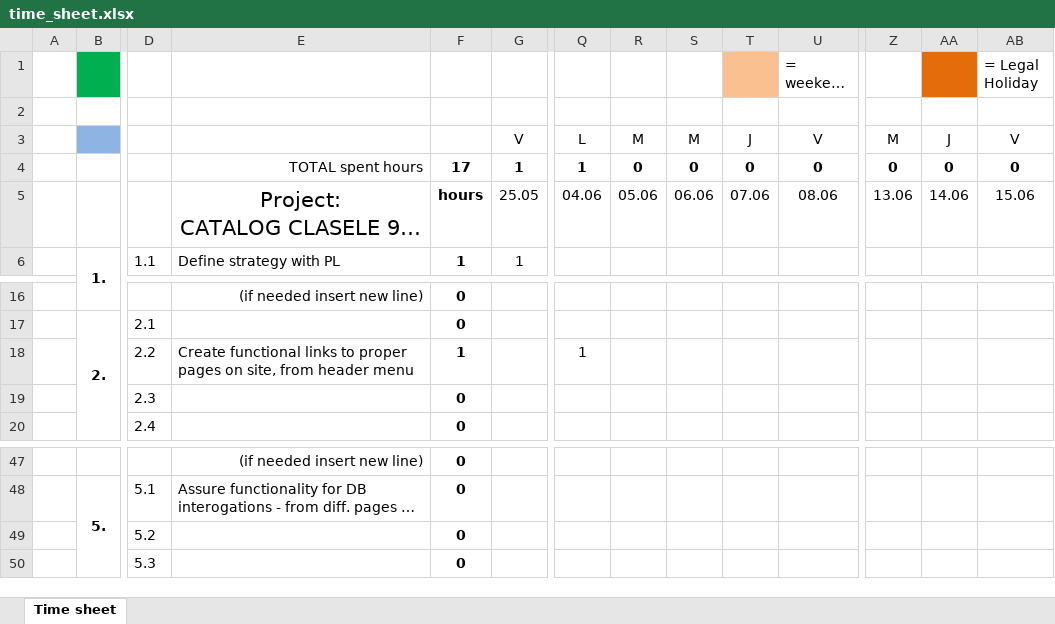
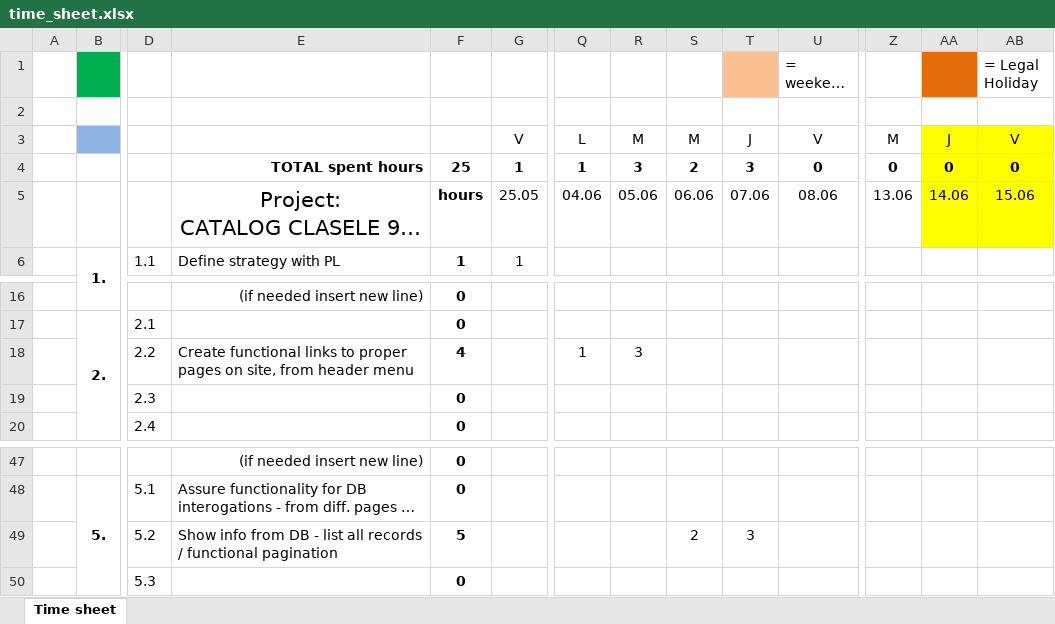
Before and after one commit to marianmircea/catalog_v5, an Excel workbook: timing/time_sheet.xlsx, sheet Time sheet, drawn as a sheet; only a part is shown, gaps mark what is left out; long unchanged cells end in …; values as stored, in another font and other column widths than the file's, no borders; removed rows and columns are numbered as before the commit, all else as after; rows hold the shown columns only; the diff names each change by its address in the sheet, - before the commit and + after, or states it on an @@ line.

```diff
--- a/timing/time_sheet.xlsx (sheet Time sheet)
+++ b/timing/time_sheet.xlsx (sheet Time sheet)
-AA3:AB5 fill: none
+AA3:AB5 fill: #FFFF00
-E4 bold: off
+E4 bold: on
-F4: 17
+F4: 25
-R4: 0
+R4: 3
-S4: 0
+S4: 2
-T4: 0
+T4: 3
-F18: 1
+F18: 4
-R18: (empty)
+R18: 3
-row 49:  |  | 5.2 |  | 0
+row 49:  |  | 5.2 | Show info from DB - list all records / functional pagination | 5 |  |  |  | 2 | 3
```
Also changed, not shown: 12 other files.
